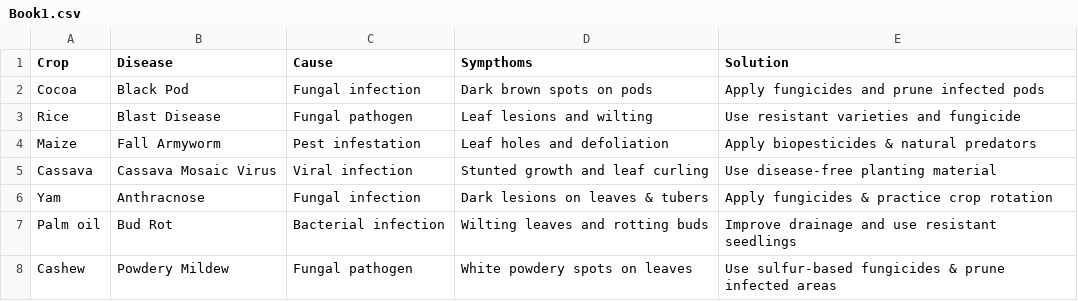
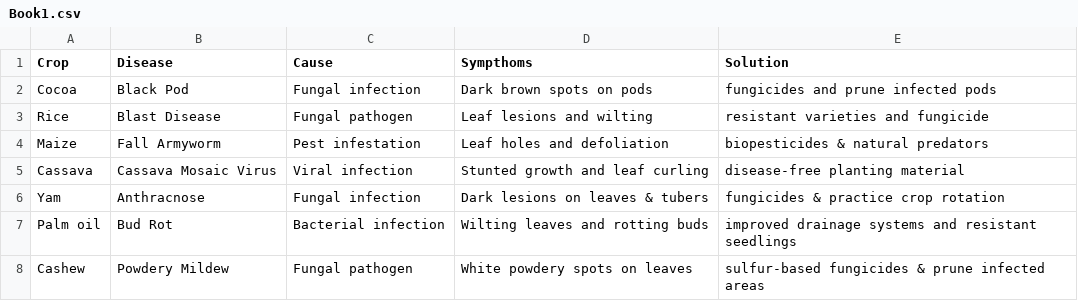
Before and after one commit to kark1982/AGRICULTURAL-CHATBOT-FOR-BRIGHT-AND-FIRDAUS, a CSV file: Book1.csv, drawn as a sheet.

Commit message:
Update Book1.csv

```diff
--- a/Book1.csv
+++ b/Book1.csv
@@ -1,8 +1,8 @@
 Crop,Disease,Cause,Sympthoms,Solution
-Cocoa,Black Pod,Fungal infection,Dark brown spots on pods,Apply fungicides and prune infected pods
-Rice,Blast Disease,Fungal pathogen,Leaf lesions and wilting,Use resistant varieties and fungicide
-Maize,Fall Armyworm,Pest infestation,Leaf holes and defoliation,Apply biopesticides & natural predators
-Cassava,Cassava Mosaic Virus,Viral infection,Stunted growth and leaf curling,Use disease-free planting material
-Yam,Anthracnose,Fungal infection,Dark lesions on leaves & tubers,Apply fungicides & practice crop rotation
-Palm oil,Bud Rot,Bacterial infection,Wilting leaves and rotting buds,Improve drainage and use resistant seedlings
-Cashew,Powdery Mildew,Fungal pathogen,White powdery spots on leaves,Use sulfur-based fungicides & prune infected areas
+Cocoa,Black Pod,Fungal infection,Dark brown spots on pods,fungicides and prune infected pods
+Rice,Blast Disease,Fungal pathogen,Leaf lesions and wilting,resistant varieties and fungicide
+Maize,Fall Armyworm,Pest infestation,Leaf holes and defoliation,biopesticides & natural predators
+Cassava,Cassava Mosaic Virus,Viral infection,Stunted growth and leaf curling,disease-free planting material
+Yam,Anthracnose,Fungal infection,Dark lesions on leaves & tubers,fungicides & practice crop rotation
+Palm oil,Bud Rot,Bacterial infection,Wilting leaves and rotting buds,improved drainage systems and resistant seedlings
+Cashew,Powdery Mildew,Fungal pathogen,White powdery spots on leaves,sulfur-based fungicides & prune infected areas
```
